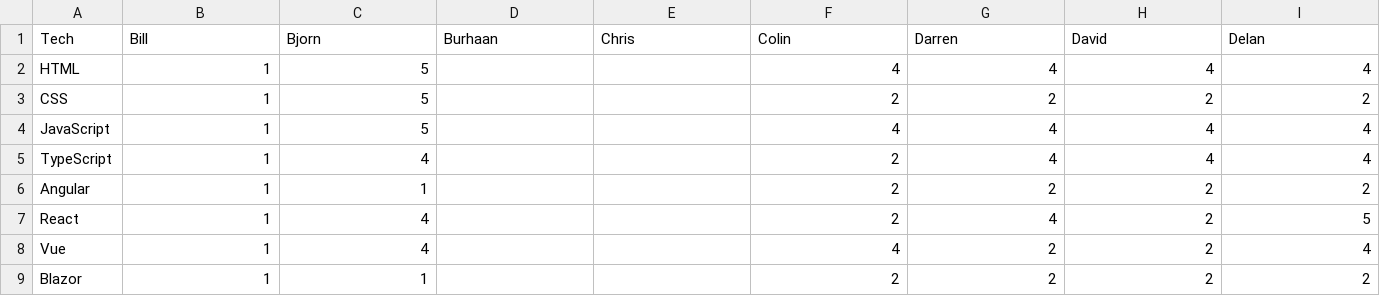
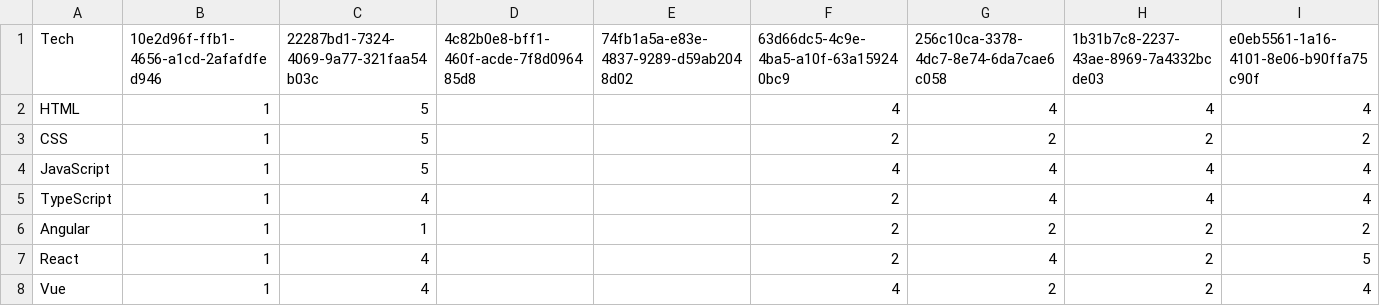
Before and after one commit to ShawInnes/SkillsMatrix, a TSV file: api/SkillsMatrix.Api/Data/SampleData.tsv, drawn as a sheet; only a part is shown; the shorter side is filled out with more unchanged rows; the diff covers the shown part only; the diff names each change by its address in the sheet, - before the commit and + after, or states it on an @@ line.

```diff
--- a/api/SkillsMatrix.Api/Data/SampleData.tsv
+++ b/api/SkillsMatrix.Api/Data/SampleData.tsv
-B1: Bill
+B1: 10e2d96f-ffb1-4656-a1cd-2afafdfed946
-C1: Bjorn
+C1: 22287bd1-7324-4069-9a77-321faa54b03c
-D1: Burhaan
+D1: 4c82b0e8-bff1-460f-acde-7f8d096485d8
-E1: Chris
+E1: 74fb1a5a-e83e-4837-9289-d59ab2048d02
-F1: Colin
+F1: 63d66dc5-4c9e-4ba5-a10f-63a159240bc9
-G1: Darren
+G1: 256c10ca-3378-4dc7-8e74-6da7cae6c058
-H1: David
+H1: 1b31b7c8-2237-43ae-8969-7a4332bcde03
-I1: Delan
+I1: e0eb5561-1a16-4101-8e06-b90ffa75c90f
```
Also changed, not shown: 12 edited cells elsewhere in this file, 32 other files.
